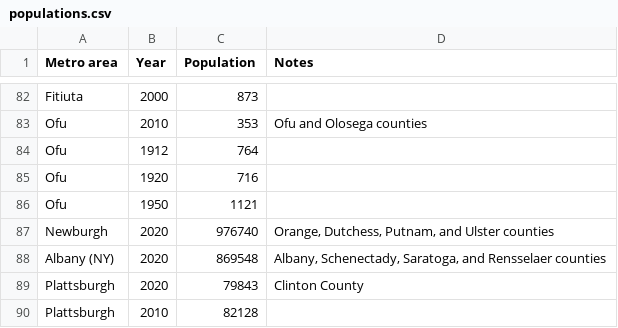
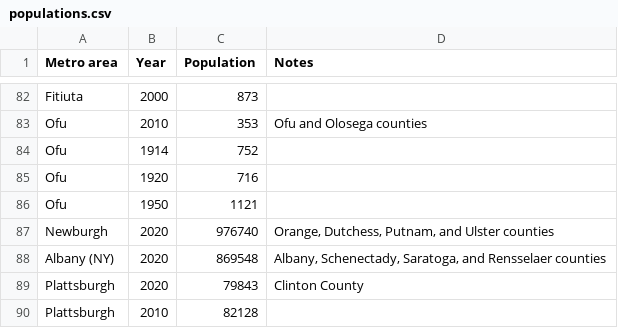
Before and after one commit to johnbrussell/airline-game, a CSV file: data/populations.csv, drawn as a sheet; only a part is shown, gaps mark what is left out; removed rows and columns are numbered as before the commit, all else as after; the diff names each change by its address in the sheet, - before the commit and + after, or states it on an @@ line.

Commit message:
Don't include pre-aviation data for Ofu (#218)

```diff
--- a/data/populations.csv
+++ b/data/populations.csv
-row 84: Ofu | 1912 | 764
+row 84: Ofu | 1914 | 752
```
